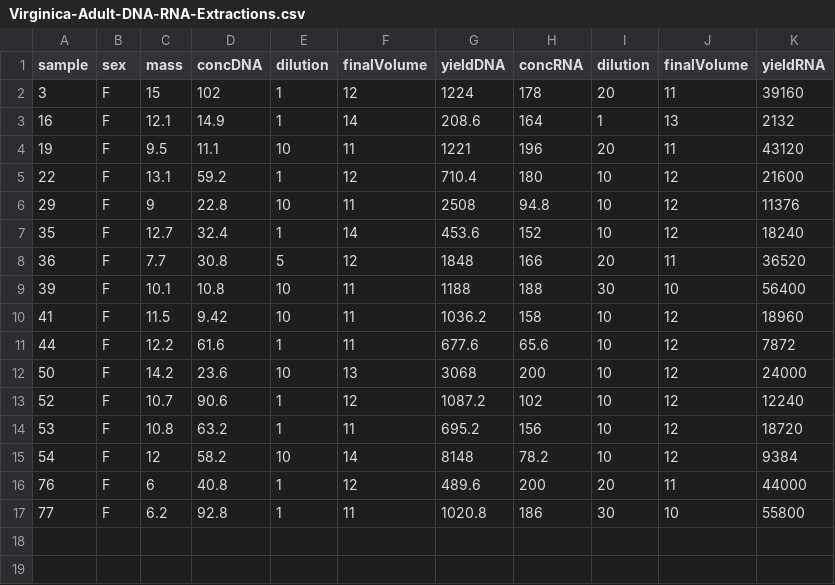
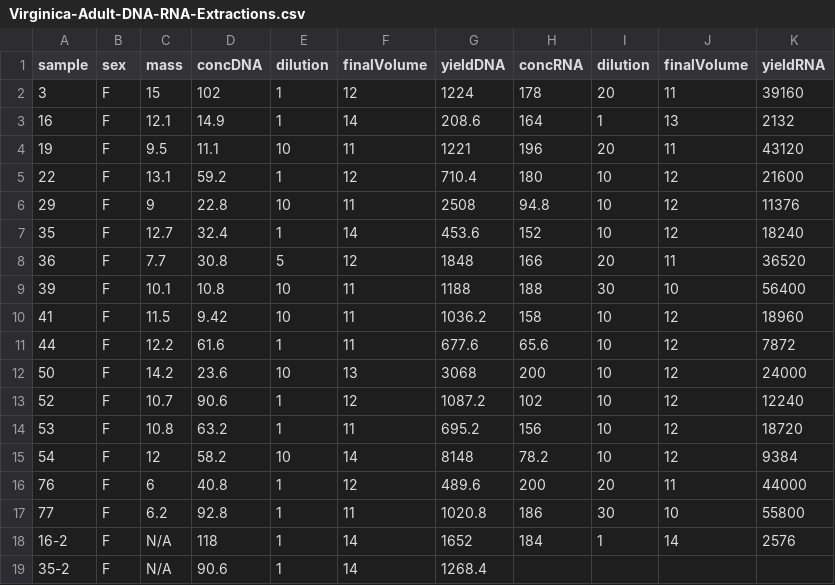
Before and after one commit to RobertsLab/project-oyster-comparative-omics, a CSV file: metadata/Virginica-Adult-DNA-RNA-Extractions.csv, drawn as a sheet; the diff names each change by its address in the sheet, - before the commit and + after, or states it on an @@ line.

Commit message:
Update Virginica-Adult-DNA-RNA-Extractions.csv

```diff
--- a/metadata/Virginica-Adult-DNA-RNA-Extractions.csv
+++ b/metadata/Virginica-Adult-DNA-RNA-Extractions.csv
+row 18: 16-2 | F | N/A | 118 | 1 | 14 | 1652 | 184 | 1 | 14 | 2576
+row 19: 35-2 | F | N/A | 90.6 | 1 | 14 | 1268.4
```
